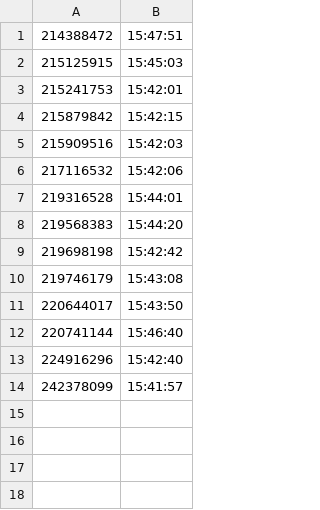
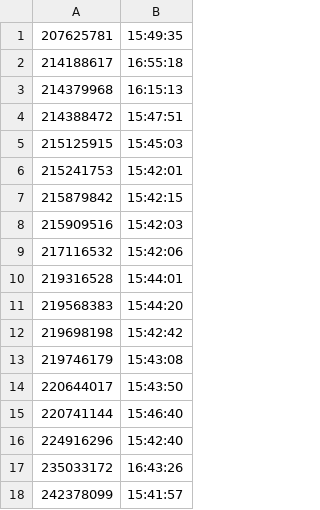
Before and after one commit to StuyCSDojo/Scanner, a CSV file: logs/2019_10_17.csv, drawn as a sheet.

Commit message:
Added logs for 2019_10_17

```diff
--- a/logs/2019_10_17.csv
+++ b/logs/2019_10_17.csv
@@ -1 +1,4 @@
+207625781, 15:49:35
+214188617, 16:55:18
+214379968, 16:15:13
 214388472, 15:47:51
@@ -13,2 +16,3 @@
 224916296, 15:42:40
+235033172, 16:43:26
 242378099, 15:41:57
```
